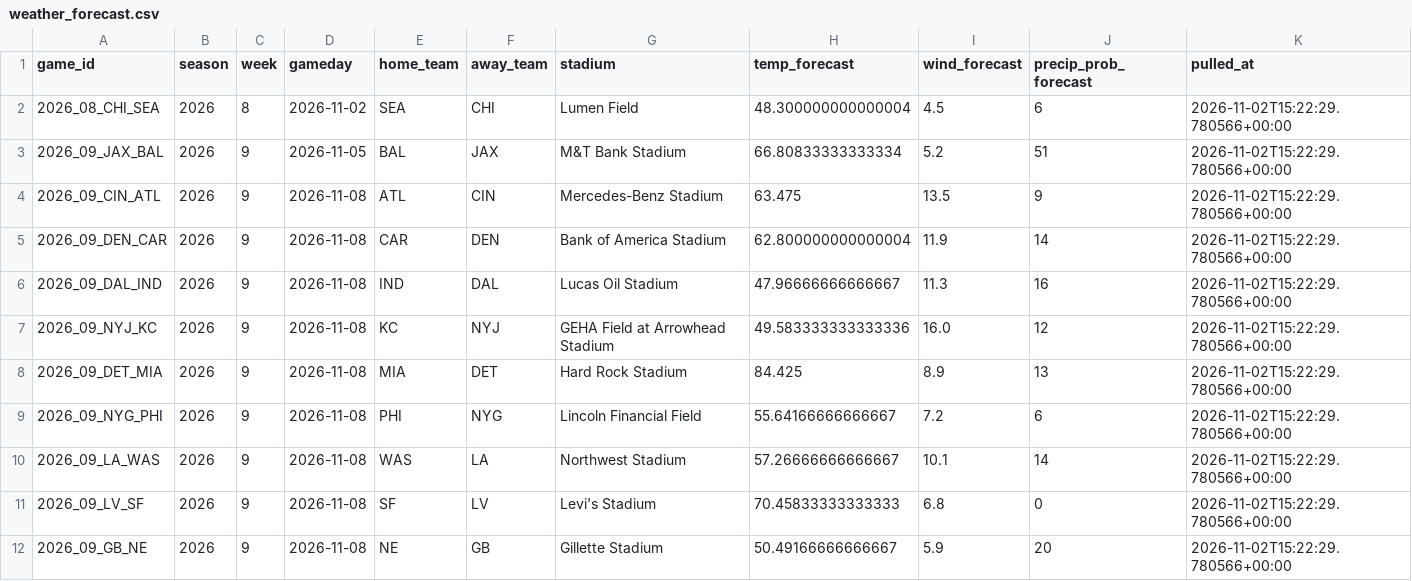
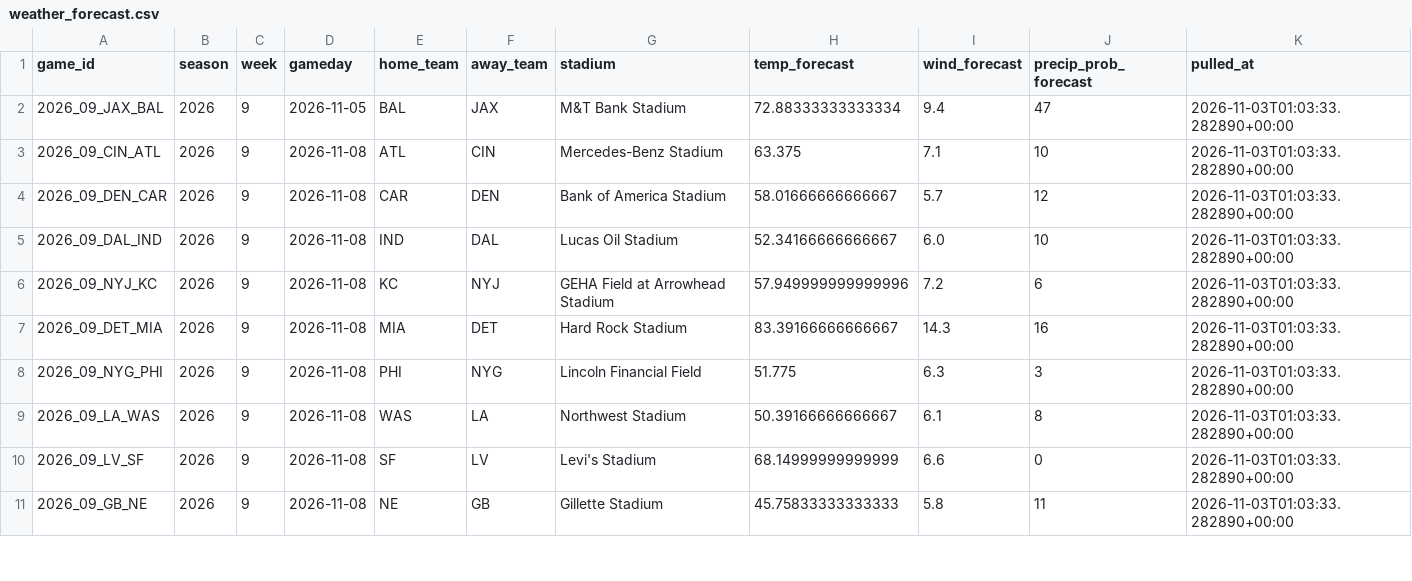
Before and after one commit to alexanderseaney-sketch/ParlayModel, a CSV file: data/raw/weather_forecast.csv, drawn as a sheet; only a part is shown; the diff covers the shown part only.

```diff
--- a/data/raw/weather_forecast.csv
+++ b/data/raw/weather_forecast.csv
@@ -1,12 +1,11 @@
 game_id,season,week,gameday,home_team,away_team,stadium,temp_forecast,wind_forecast,precip_prob_forecast,pulled_at
-2026_08_CHI_SEA,2026,8,2026-11-02,SEA,CHI,Lumen Field,48.300000000000004,4.5,6,2026-11-02T15:22:29.780566+00:00
-2026_09_JAX_BAL,2026,9,2026-11-05,BAL,JAX,M&T Bank Stadium,66.80833333333334,5.2,51,2026-11-02T15:22:29.780566+00:00
-2026_09_CIN_ATL,2026,9,2026-11-08,ATL,CIN,Mercedes-Benz Stadium,63.475,13.5,9,2026-11-02T15:22:29.780566+00:00
-2026_09_DEN_CAR,2026,9,2026-11-08,CAR,DEN,Bank of America Stadium,62.800000000000004,11.9,14,2026-11-02T15:22:29.780566+00:00
-2026_09_DAL_IND,2026,9,2026-11-08,IND,DAL,Lucas Oil Stadium,47.96666666666667,11.3,16,2026-11-02T15:22:29.780566+00:00
-2026_09_NYJ_KC,2026,9,2026-11-08,KC,NYJ,GEHA Field at Arrowhead Stadium,49.583333333333336,16.0,12,2026-11-02T15:22:29.780566+00:00
-2026_09_DET_MIA,2026,9,2026-11-08,MIA,DET,Hard Rock Stadium,84.425,8.9,13,2026-11-02T15:22:29.780566+00:00
-2026_09_NYG_PHI,2026,9,2026-11-08,PHI,NYG,Lincoln Financial Field,55.64166666666667,7.2,6,2026-11-02T15:22:29.780566+00:00
-2026_09_LA_WAS,2026,9,2026-11-08,WAS,LA,Northwest Stadium,57.26666666666667,10.1,14,2026-11-02T15:22:29.780566+00:00
-2026_09_LV_SF,2026,9,2026-11-08,SF,LV,Levi's Stadium,70.45833333333333,6.8,0,2026-11-02T15:22:29.780566+00:00
-2026_09_GB_NE,2026,9,2026-11-08,NE,GB,Gillette Stadium,50.49166666666667,5.9,20,2026-11-02T15:22:29.780566+00:00
+2026_09_JAX_BAL,2026,9,2026-11-05,BAL,JAX,M&T Bank Stadium,72.88333333333334,9.4,47,2026-11-03T01:03:33.282890+00:00
+2026_09_CIN_ATL,2026,9,2026-11-08,ATL,CIN,Mercedes-Benz Stadium,63.375,7.1,10,2026-11-03T01:03:33.282890+00:00
+2026_09_DEN_CAR,2026,9,2026-11-08,CAR,DEN,Bank of America Stadium,58.01666666666667,5.7,12,2026-11-03T01:03:33.282890+00:00
+2026_09_DAL_IND,2026,9,2026-11-08,IND,DAL,Lucas Oil Stadium,52.34166666666667,6.0,10,2026-11-03T01:03:33.282890+00:00
+2026_09_NYJ_KC,2026,9,2026-11-08,KC,NYJ,GEHA Field at Arrowhead Stadium,57.949999999999996,7.2,6,2026-11-03T01:03:33.282890+00:00
+2026_09_DET_MIA,2026,9,2026-11-08,MIA,DET,Hard Rock Stadium,83.39166666666667,14.3,16,2026-11-03T01:03:33.282890+00:00
+2026_09_NYG_PHI,2026,9,2026-11-08,PHI,NYG,Lincoln Financial Field,51.775,6.3,3,2026-11-03T01:03:33.282890+00:00
+2026_09_LA_WAS,2026,9,2026-11-08,WAS,LA,Northwest Stadium,50.39166666666667,6.1,8,2026-11-03T01:03:33.282890+00:00
+2026_09_LV_SF,2026,9,2026-11-08,SF,LV,Levi's Stadium,68.14999999999999,6.6,0,2026-11-03T01:03:33.282890+00:00
+2026_09_GB_NE,2026,9,2026-11-08,NE,GB,Gillette Stadium,45.75833333333333,5.8,11,2026-11-03T01:03:33.282890+00:00
```
Also changed, not shown: 4 added rows, 2 removed rows and 12 edited cells elsewhere in this file, data/raw/coaching_staff.csv, data/raw/footballguys_depth.csv, 12 other files.
